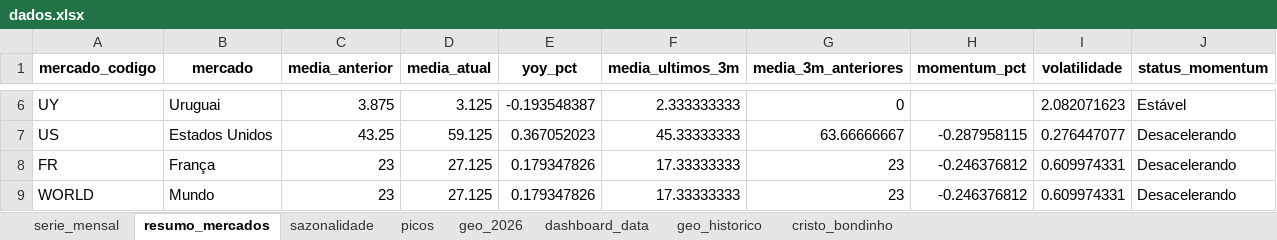
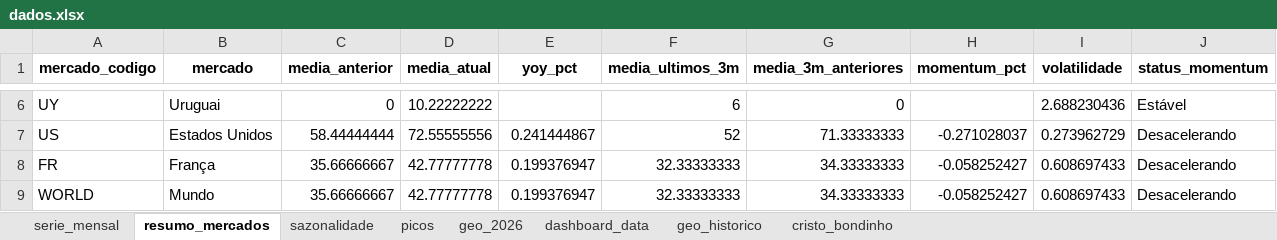
Before and after one commit to emillyvianabr/bondinho-google-trends, an Excel workbook: data/dados.xlsx, sheet resumo_mercados, drawn as a sheet; only a part is shown, gaps mark what is left out; values as stored, in another font and other column widths than the file's, no borders; the diff covers the shown part only; the diff names each change by its address in the sheet, - before the commit and + after, or states it on an @@ line.

```diff
--- a/data/dados.xlsx (sheet resumo_mercados)
+++ b/data/dados.xlsx (sheet resumo_mercados)
-C6 (media_anterior): 3.875
+C6 (media_anterior): 0
-D6 (media_atual): 3.125
+D6 (media_atual): 10.22222222
-E6 (yoy_pct): -0.193548387
+E6 (yoy_pct): (empty)
-F6 (media_ultimos_3m): 2.333333333
+F6 (media_ultimos_3m): 6
-I6 (volatilidade): 2.082071623
+I6 (volatilidade): 2.688230436
-C7 (media_anterior): 43.25
+C7 (media_anterior): 58.44444444
-D7 (media_atual): 59.125
+D7 (media_atual): 72.55555556
-E7 (yoy_pct): 0.367052023
+E7 (yoy_pct): 0.241444867
-F7 (media_ultimos_3m): 45.33333333
+F7 (media_ultimos_3m): 52
-G7 (media_3m_anteriores): 63.66666667
+G7 (media_3m_anteriores): 71.33333333
-H7 (momentum_pct): -0.287958115
+H7 (momentum_pct): -0.271028037
-I7 (volatilidade): 0.276447077
+I7 (volatilidade): 0.273962729
-C8:C9 (media_anterior): 23
+C8:C9 (media_anterior): 35.66666667
-D8:D9 (media_atual): 27.125
+D8:D9 (media_atual): 42.77777778
-E8:E9 (yoy_pct): 0.179347826
+E8:E9 (yoy_pct): 0.199376947
-F8:F9 (media_ultimos_3m): 17.33333333
+F8:F9 (media_ultimos_3m): 32.33333333
-G8:G9 (media_3m_anteriores): 23
+G8:G9 (media_3m_anteriores): 34.33333333
-H8:H9 (momentum_pct): -0.246376812
+H8:H9 (momentum_pct): -0.058252427
-I8:I9 (volatilidade): 0.609974331
+I8:I9 (volatilidade): 0.608697433
```
Also changed, not shown: 30 edited cells elsewhere in this sheet, sheet cristo_bondinho, sheet geo_historico, sheet serie_mensal, sheet picos, sheet geo_2026, sheet sazonalidade, 1 more sheet, downloads/dados.xlsx, 2 other files.
